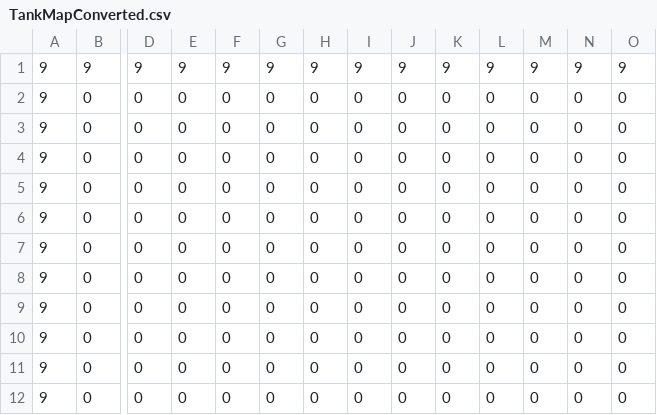
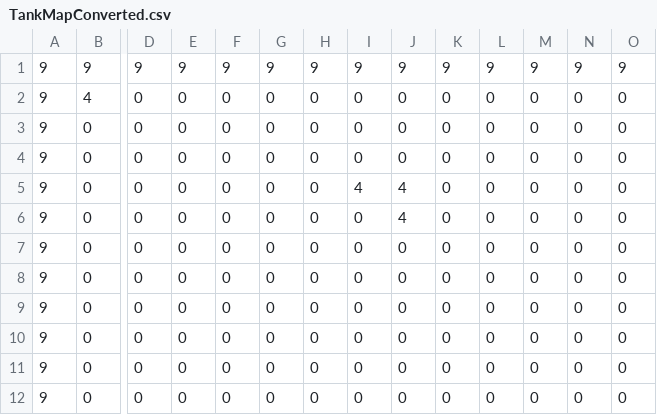
Before and after one commit to PFGrande/csc413tankgame, a CSV file: resources/maps/TankMapConverted.csv, drawn as a sheet; only a part is shown, gaps mark what is left out; removed rows and columns are numbered as before the commit, all else as after; rows hold the shown columns only; the diff names each change by its address in the sheet, - before the commit and + after, or states it on an @@ line.

```diff
--- a/resources/maps/TankMapConverted.csv
+++ b/resources/maps/TankMapConverted.csv
+row 2: 9 | 4 | 0 | 0 | 0 | 0 | 0 | 0 | 0 | 0 | 0 | 0 | 0 | 0
-I5: 0
+I5: 4
-J5:J6: 0
+J5:J6: 4
-row 6: 9 | 0 | 0 | 0 | 0 | 0 | 0 | 0 | 0 | 0 | 0 | 0 | 0 | 0
```
Also changed, not shown: 5 other files.
